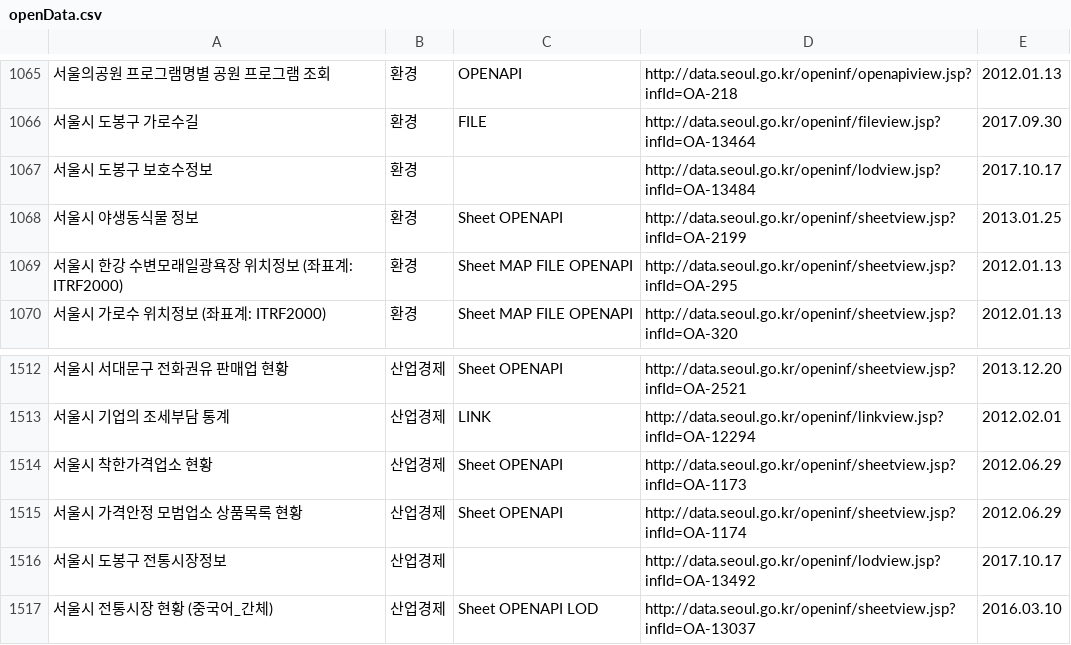
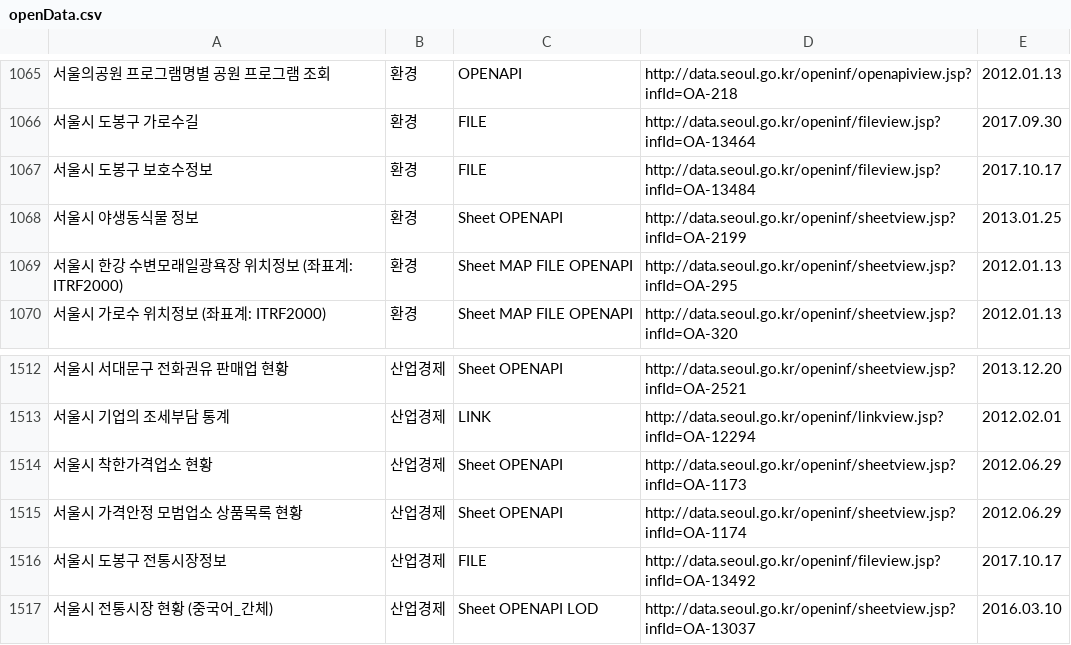
Before and after one commit to seoulopendata/stat_opendata, a CSV file: openData.csv, drawn as a sheet; only a part is shown, gaps mark what is left out.

Commit message:
Thu Oct 19 01:00:34 KST 2017 기준 데이터

```diff
--- a/openData.csv
+++ b/openData.csv
@@ -1066,3 +1066,3 @@
 "서울시 도봉구 가로수길","환경","FILE ","http://data.seoul.go.kr/openinf/fileview.jsp?infId=OA-13464","2017.09.30"
-"서울시 도봉구 보호수정보","환경","","http://data.seoul.go.kr/openinf/lodview.jsp?infId=OA-13484","2017.10.17"
+"서울시 도봉구 보호수정보","환경","FILE ","http://data.seoul.go.kr/openinf/fileview.jsp?infId=OA-13484","2017.10.17"
 "서울시 야생동식물 정보","환경","Sheet OPENAPI ","http://data.seoul.go.kr/openinf/sheetview.jsp?infId=OA-2199","2013.01.25"
@@ -1515,3 +1515,3 @@
 "서울시 가격안정 모범업소 상품목록 현황","산업경제","Sheet OPENAPI ","http://data.seoul.go.kr/openinf/sheetview.jsp?infId=OA-1174","2012.06.29"
-"서울시 도봉구 전통시장정보","산업경제","","http://data.seoul.go.kr/openinf/lodview.jsp?infId=OA-13492","2017.10.17"
+"서울시 도봉구 전통시장정보","산업경제","FILE ","http://data.seoul.go.kr/openinf/fileview.jsp?infId=OA-13492","2017.10.17"
 "서울시 전통시장 현황 (중국어_간체)","산업경제","Sheet OPENAPI LOD","http://data.seoul.go.kr/openinf/sheetview.jsp?infId=OA-13037","2016.03.10"
```
